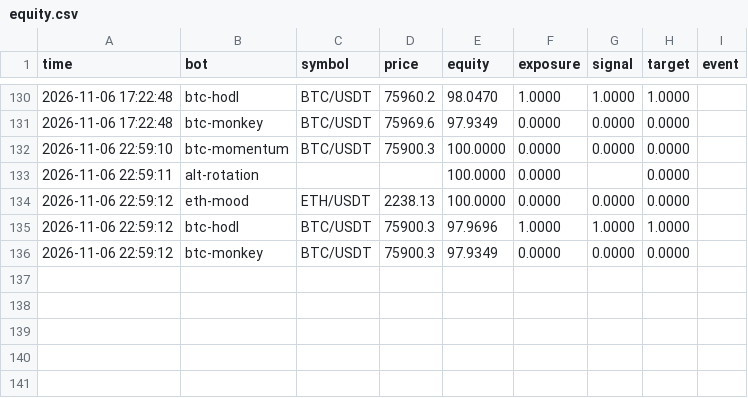
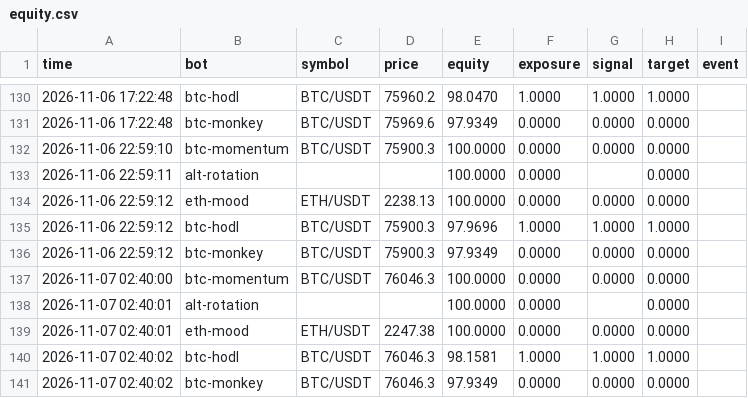
Before and after one commit to FlameSovereign/Cryptocurrency, a CSV file: state/paper/equity.csv, drawn as a sheet; only a part is shown, gaps mark what is left out; the diff names each change by its address in the sheet, - before the commit and + after, or states it on an @@ line.

```diff
--- a/state/paper/equity.csv
+++ b/state/paper/equity.csv
+row 137: 2026-11-07 02:40:00 | btc-momentum | BTC/USDT | 76046.3 | 100.0000 | 0.0000 | 0.0000 | 0.0000
+row 138: 2026-11-07 02:40:01 | alt-rotation |  |  | 100.0000 | 0.0000 |  | 0.0000
+row 139: 2026-11-07 02:40:01 | eth-mood | ETH/USDT | 2247.38 | 100.0000 | 0.0000 | 0.0000 | 0.0000
+row 140: 2026-11-07 02:40:02 | btc-hodl | BTC/USDT | 76046.3 | 98.1581 | 1.0000 | 1.0000 | 1.0000
+row 141: 2026-11-07 02:40:02 | btc-monkey | BTC/USDT | 76046.3 | 97.9349 | 0.0000 | 0.0000 | 0.0000
```
Also changed, not shown: 5 other files.
